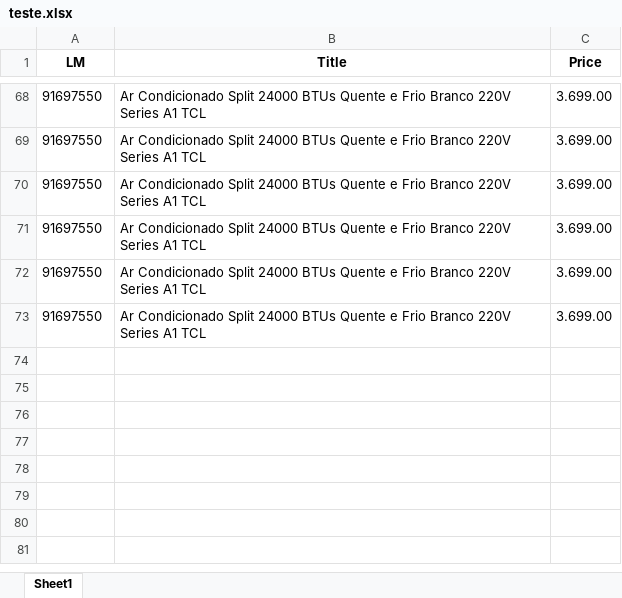
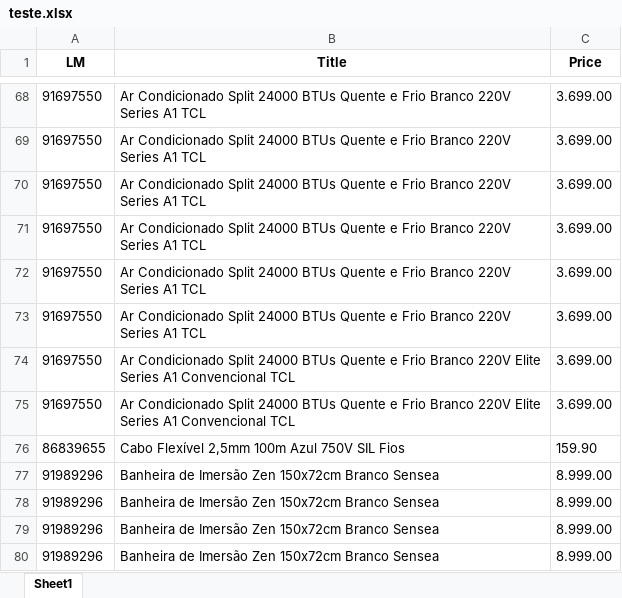
Before and after one commit to Emerson018/Projeto_Leroy_precos, an Excel workbook: testes_antes_da_main/teste.xlsx, sheet Sheet1, drawn as a sheet; only a part is shown, gaps mark what is left out; values as stored, in another font and other column widths than the file's, no borders; the diff names each change by its address in the sheet, - before the commit and + after, or states it on an @@ line.

```diff
--- a/testes_antes_da_main/teste.xlsx (sheet Sheet1)
+++ b/testes_antes_da_main/teste.xlsx (sheet Sheet1)
+row 74: 91697550 | Ar Condicionado Split 24000 BTUs Quente e Frio Branco 220V Elite Series A1 Convencional TCL | 3.699.00
+row 75: 91697550 | Ar Condicionado Split 24000 BTUs Quente e Frio Branco 220V Elite Series A1 Convencional TCL | 3.699.00
+row 76: 86839655 | Cabo Flexível 2,5mm 100m Azul 750V SIL Fios | 159.90
+row 77: 91989296 | Banheira de Imersão Zen 150x72cm Branco Sensea | 8.999.00
+row 78: 91989296 | Banheira de Imersão Zen 150x72cm Branco Sensea | 8.999.00
+row 79: 91989296 | Banheira de Imersão Zen 150x72cm Branco Sensea | 8.999.00
+row 80: 91989296 | Banheira de Imersão Zen 150x72cm Branco Sensea | 8.999.00
```
Also changed, not shown: 5 other files.
